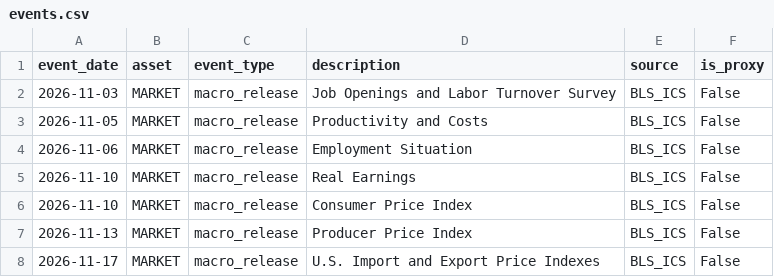
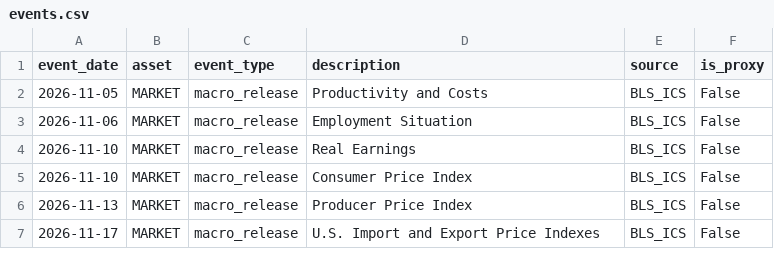
Before and after one commit to oldweng415-dev/investment-os, a CSV file: data/events.csv, drawn as a sheet; only a part is shown; the diff names each change by its address in the sheet, - before the commit and + after, or states it on an @@ line.

```diff
--- a/data/events.csv
+++ b/data/events.csv
-row 2: 2026-11-03 | MARKET | macro_release | Job Openings and Labor Turnover Survey | BLS_ICS | False
```
Also changed, not shown: data/ai_cycle_pit.csv, data/positioning_pit.csv, 1 other file.
